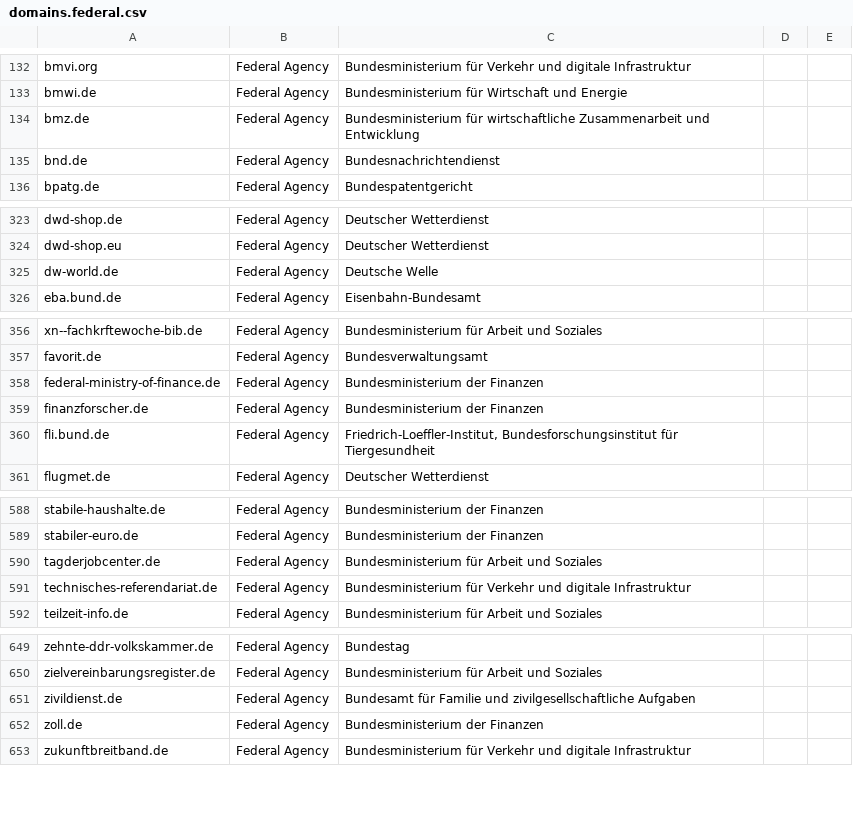
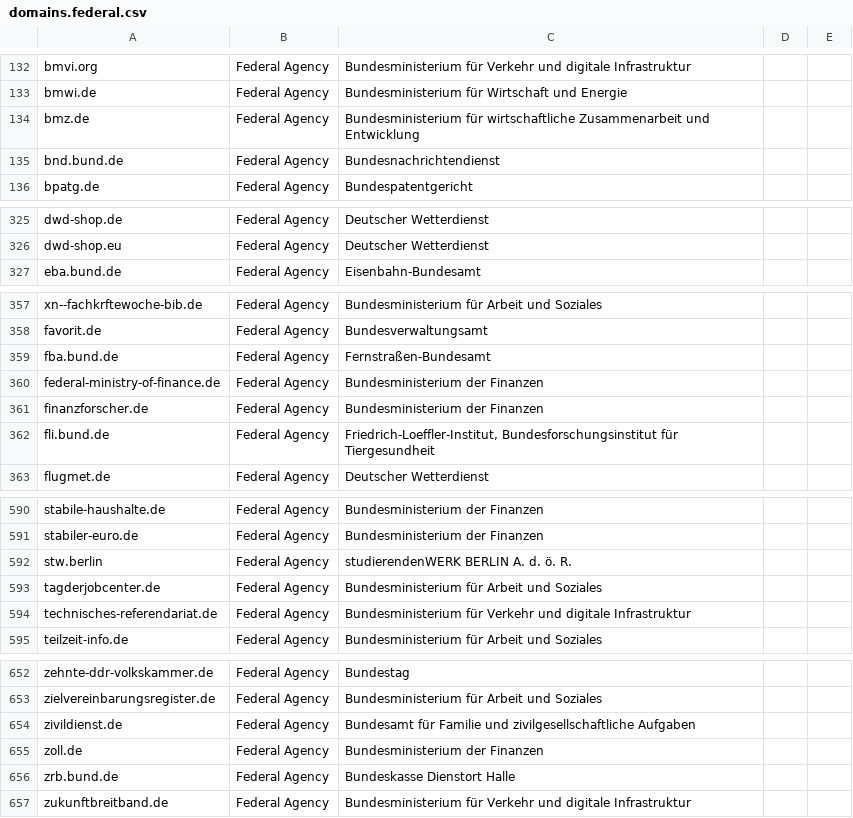
Before and after one commit to robbi5/german-gov-domains, a CSV file: data/domains.federal.csv, drawn as a sheet; only a part is shown, gaps mark what is left out; the diff covers the shown part only.

```diff
--- a/data/domains.federal.csv
+++ b/data/domains.federal.csv
@@ -134,3 +134,3 @@ bmwi.de,Federal Agency,Bundesministerium für Wirtschaft und Energie,,
 bmz.de,Federal Agency,Bundesministerium für wirtschaftliche Zusammenarbeit und Entwicklung,,
-bnd.de,Federal Agency,Bundesnachrichtendienst,,
+bnd.bund.de,Federal Agency,Bundesnachrichtendienst,,
 bpatg.de,Federal Agency,Bundespatentgericht,,
@@ -324,3 +326,2 @@ dwd-shop.de,Federal Agency,Deutscher Wetterdienst,,
 dwd-shop.eu,Federal Agency,Deutscher Wetterdienst,,
-dw-world.de,Federal Agency,Deutsche Welle,,
 eba.bund.de,Federal Agency,Eisenbahn-Bundesamt,,
@@ -357,2 +358,3 @@ xn--fachkrftewoche-bib.de,Federal Agency,Bundesministerium für Arbeit und Sozia
 favorit.de,Federal Agency,Bundesverwaltungsamt,,
+fba.bund.de,Federal Agency,Fernstraßen-Bundesamt,,
 federal-ministry-of-finance.de,Federal Agency,Bundesministerium der Finanzen,,
@@ -589,2 +591,3 @@ stabile-haushalte.de,Federal Agency,Bundesministerium der Finanzen,,
 stabiler-euro.de,Federal Agency,Bundesministerium der Finanzen,,
+stw.berlin,Federal Agency,studierendenWERK BERLIN  A. d. ö. R.,,
 tagderjobcenter.de,Federal Agency,Bundesministerium für Arbeit und Soziales,,
@@ -652,2 +655,3 @@ zivildienst.de,Federal Agency,Bundesamt für Familie und zivilgesellschaftliche
 zoll.de,Federal Agency,Bundesministerium der Finanzen,,
+zrb.bund.de,Federal Agency,Bundeskasse Dienstort Halle,,
 zukunftbreitband.de,Federal Agency,Bundesministerium für Verkehr und digitale Infrastruktur,,
```
Also changed, not shown: 4 added rows, 2 removed rows and 3 edited cells elsewhere in this file, data/domains.cities.csv, data/domains.csv.
